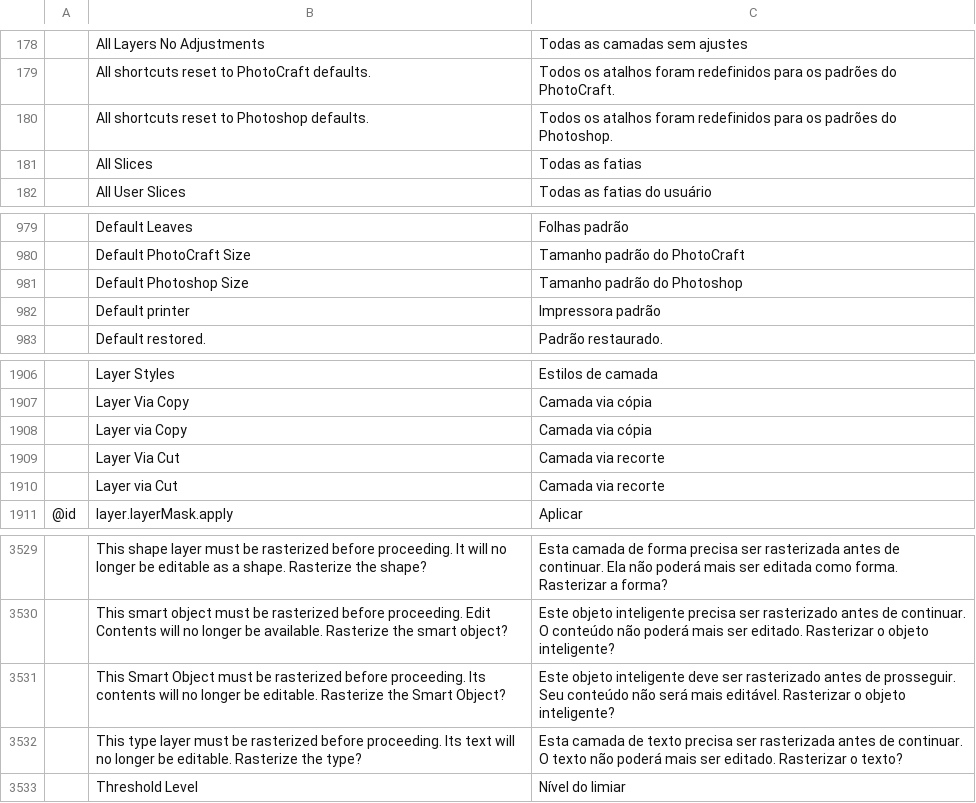
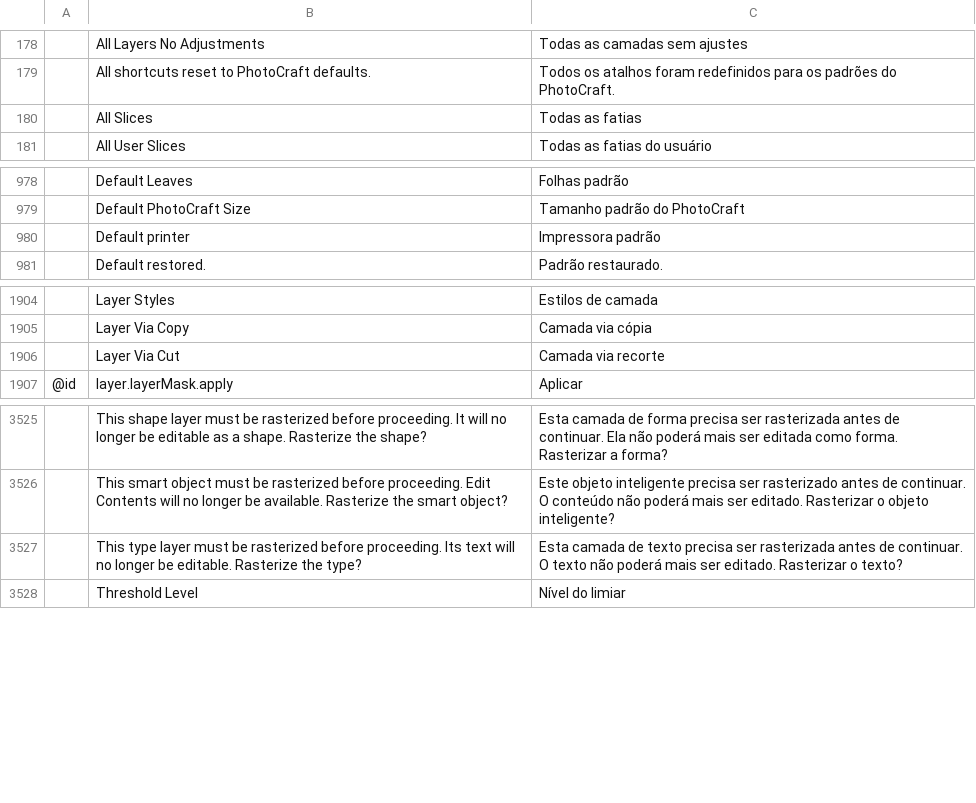
Before and after one commit to 0xGhostCipher/craft-i18n, a TSV file: locales/pt-br/photocraft.tsv, drawn as a sheet; only a part is shown, gaps mark what is left out; the diff names each change by its address in the sheet, - before the commit and + after, or states it on an @@ line.

Commit message:
PhotoCraft (pt-br): remove retired and duplicate rows per review

```diff
--- a/locales/pt-br/photocraft.tsv
+++ b/locales/pt-br/photocraft.tsv
-row 180:  | All shortcuts reset to Photoshop defaults. | Todos os atalhos foram redefinidos para os padrões do Photoshop.
-row 981:  | Default Photoshop Size | Tamanho padrão do Photoshop
-row 1908:  | Layer via Copy | Camada via cópia
-row 1910:  | Layer via Cut | Camada via recorte
-row 3531:  | This Smart Object must be rasterized before proceeding. Its contents will no longer be editable. Rasterize the Smart Object? | Este objeto inteligente deve ser rasterizado antes de prosseguir. Seu conteúdo não será mais editável. Rasterizar o objeto inteligente?
```
Also changed, not shown: 1 other file.
